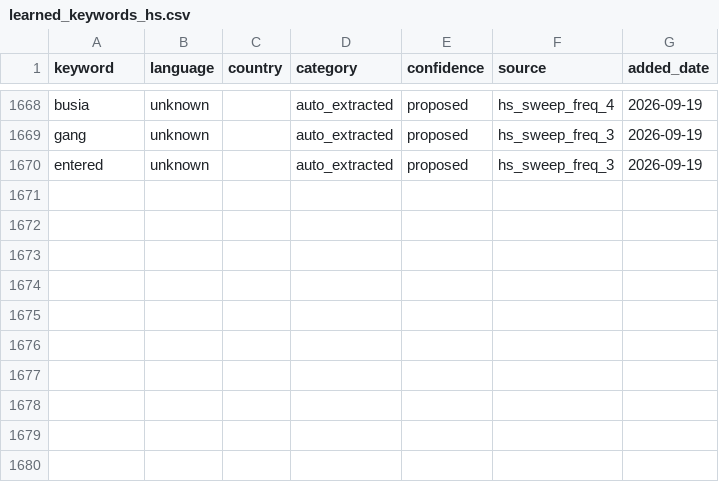
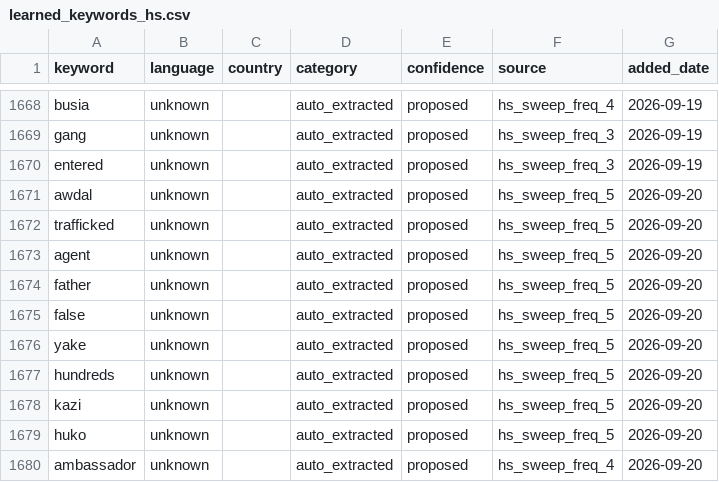
Before and after one commit to KSvend/IRIS, a CSV file: monitoring/autolearn/learned_keywords_hs.csv, drawn as a sheet; only a part is shown, gaps mark what is left out.

```diff
--- a/monitoring/autolearn/learned_keywords_hs.csv
+++ b/monitoring/autolearn/learned_keywords_hs.csv
@@ -1670 +1670,11 @@ gang,unknown,,auto_extracted,proposed,hs_sweep_freq_3,2026-09-19
 entered,unknown,,auto_extracted,proposed,hs_sweep_freq_3,2026-09-19
+awdal,unknown,,auto_extracted,proposed,hs_sweep_freq_5,2026-09-20
+trafficked,unknown,,auto_extracted,proposed,hs_sweep_freq_5,2026-09-20
+agent,unknown,,auto_extracted,proposed,hs_sweep_freq_5,2026-09-20
+father,unknown,,auto_extracted,proposed,hs_sweep_freq_5,2026-09-20
+false,unknown,,auto_extracted,proposed,hs_sweep_freq_5,2026-09-20
+yake,unknown,,auto_extracted,proposed,hs_sweep_freq_5,2026-09-20
+hundreds,unknown,,auto_extracted,proposed,hs_sweep_freq_5,2026-09-20
+kazi,unknown,,auto_extracted,proposed,hs_sweep_freq_5,2026-09-20
+huko,unknown,,auto_extracted,proposed,hs_sweep_freq_5,2026-09-20
+ambassador,unknown,,auto_extracted,proposed,hs_sweep_freq_4,2026-09-20
```
Also changed, not shown: monitoring/autolearn/narrative_discoveries.csv, monitoring/autolearn/toxic_handles.csv, 9 other files.
